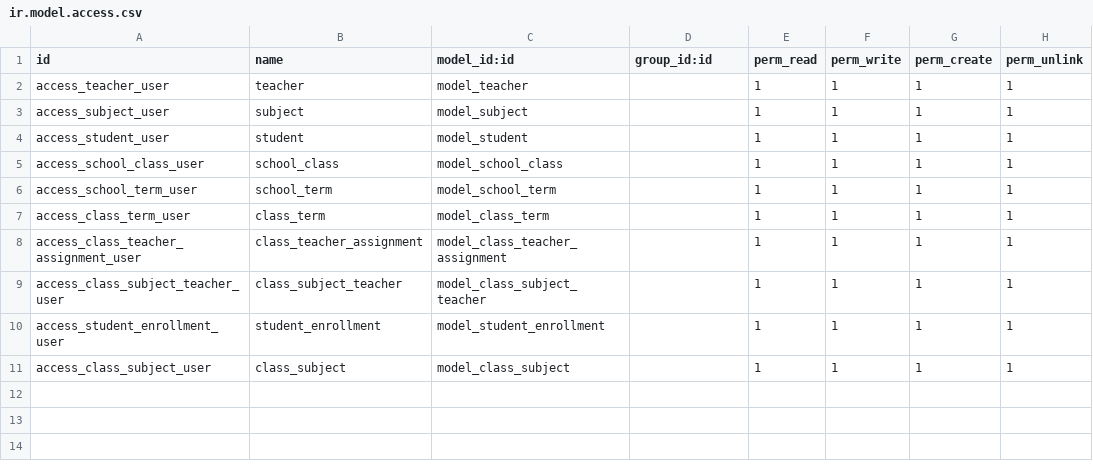
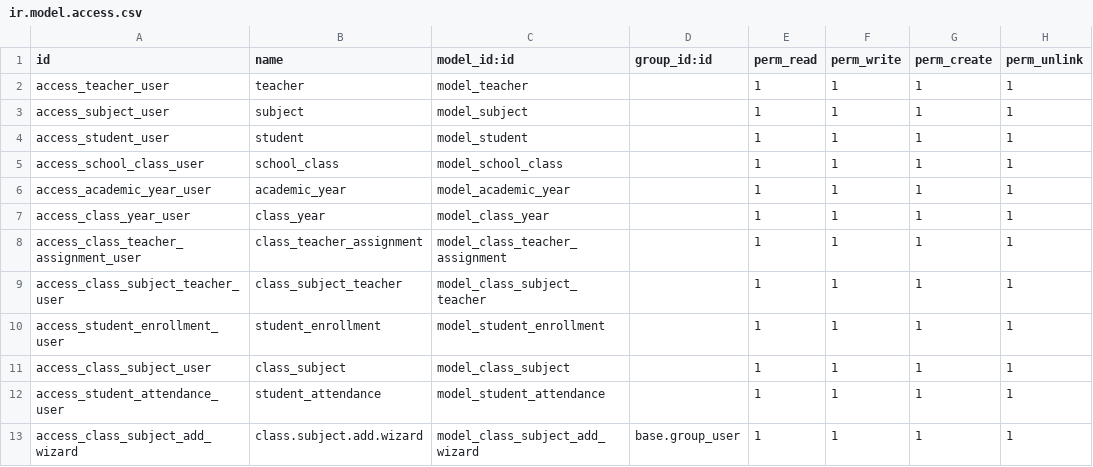
Before and after one commit to Yagna-gajjar/odoo-19, a CSV file: setu_lms/security/ir.model.access.csv, drawn as a sheet.

Commit message:
school management system upgrading

```diff
--- a/setu_lms/security/ir.model.access.csv
+++ b/setu_lms/security/ir.model.access.csv
@@ -5,4 +5,4 @@ access_student_user,student,model_student,,1,1,1,1
 access_school_class_user,school_class,model_school_class,,1,1,1,1
-access_school_term_user,school_term,model_school_term,,1,1,1,1
-access_class_term_user,class_term,model_class_term,,1,1,1,1
+access_academic_year_user,academic_year,model_academic_year,,1,1,1,1
+access_class_year_user,class_year,model_class_year,,1,1,1,1
 access_class_teacher_assignment_user,class_teacher_assignment,model_class_teacher_assignment,,1,1,1,1
@@ -11 +11,3 @@ access_student_enrollment_user,student_enrollment,model_student_enrollment,,1,1,
 access_class_subject_user,class_subject,model_class_subject,,1,1,1,1
+access_student_attendance_user,student_attendance,model_student_attendance,,1,1,1,1
+access_class_subject_add_wizard,class.subject.add.wizard,model_class_subject_add_wizard,base.group_user,1,1,1,1
```
Also changed, not shown: 34 other files.
